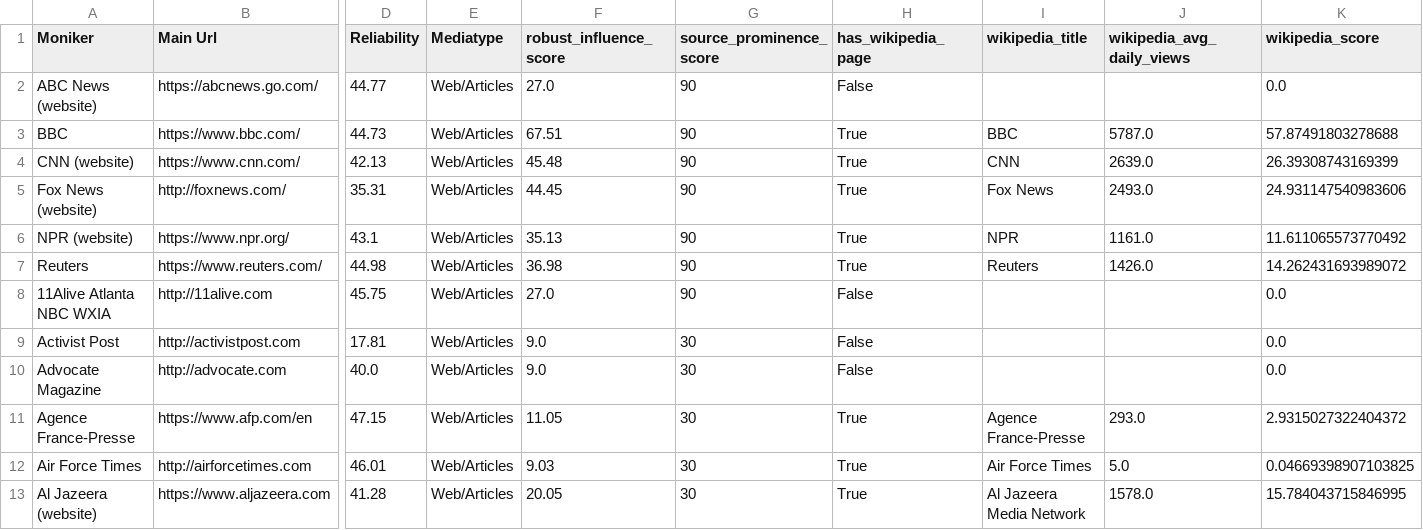
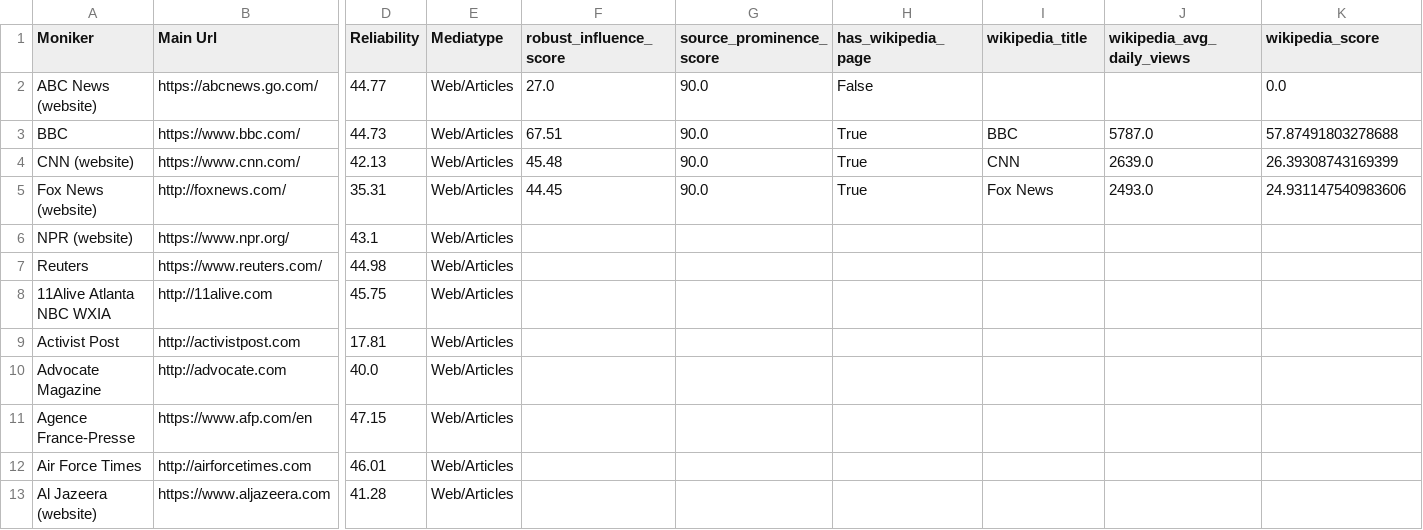
Before and after one commit to wh33les/media-bias-dashboard, a CSV file: data/test_results.csv, drawn as a sheet; only a part is shown, gaps mark what is left out; the diff covers the shown part only; the diff names each change by its address in the sheet, - before the commit and + after, or states it on an @@ line.

Commit message:
wikipedia_api cleaned up.

```diff
--- a/data/test_results.csv
+++ b/data/test_results.csv
-G2:G5 (source_prominence_score): 90
+G2:G5 (source_prominence_score): 90.0
-F6 (robust_influence_score): 35.13
+F6 (robust_influence_score): (empty)
-G6:G8 (source_prominence_score): 90
+G6:G8 (source_prominence_score): (empty)
-H6:H7 (has_wikipedia_page): True
+H6:H7 (has_wikipedia_page): (empty)
-I6 (wikipedia_title): NPR
+I6 (wikipedia_title): (empty)
-J6 (wikipedia_avg_daily_views): 1161.0
+J6 (wikipedia_avg_daily_views): (empty)
-K6 (wikipedia_score): 11.611065573770492
+K6 (wikipedia_score): (empty)
-F7 (robust_influence_score): 36.98
+F7 (robust_influence_score): (empty)
-I7 (wikipedia_title): Reuters
+I7 (wikipedia_title): (empty)
-J7 (wikipedia_avg_daily_views): 1426.0
+J7 (wikipedia_avg_daily_views): (empty)
-K7 (wikipedia_score): 14.262431693989072
+K7 (wikipedia_score): (empty)
-F8 (robust_influence_score): 27.0
+F8 (robust_influence_score): (empty)
-H8:H10 (has_wikipedia_page): False
+H8:H10 (has_wikipedia_page): (empty)
-K8:K10 (wikipedia_score): 0.0
+K8:K10 (wikipedia_score): (empty)
-F9:F10 (robust_influence_score): 9.0
+F9:F10 (robust_influence_score): (empty)
-G9:G13 (source_prominence_score): 30
+G9:G13 (source_prominence_score): (empty)
-F11 (robust_influence_score): 11.05
+F11 (robust_influence_score): (empty)
-H11:H13 (has_wikipedia_page): True
+H11:H13 (has_wikipedia_page): (empty)
-I11 (wikipedia_title): Agence France-Presse
+I11 (wikipedia_title): (empty)
-J11 (wikipedia_avg_daily_views): 293.0
+J11 (wikipedia_avg_daily_views): (empty)
-K11 (wikipedia_score): 2.9315027322404372
+K11 (wikipedia_score): (empty)
-F12 (robust_influence_score): 9.03
+F12 (robust_influence_score): (empty)
-I12 (wikipedia_title): Air Force Times
+I12 (wikipedia_title): (empty)
-J12 (wikipedia_avg_daily_views): 5.0
+J12 (wikipedia_avg_daily_views): (empty)
-K12 (wikipedia_score): 0.04669398907103825
+K12 (wikipedia_score): (empty)
-F13 (robust_influence_score): 20.05
+F13 (robust_influence_score): (empty)
-I13 (wikipedia_title): Al Jazeera Media Network
+I13 (wikipedia_title): (empty)
-J13 (wikipedia_avg_daily_views): 1578.0
+J13 (wikipedia_avg_daily_views): (empty)
-K13 (wikipedia_score): 15.784043715846995
+K13 (wikipedia_score): (empty)
```
Also changed, not shown: 36 edited cells elsewhere in this file, 3 other files.
